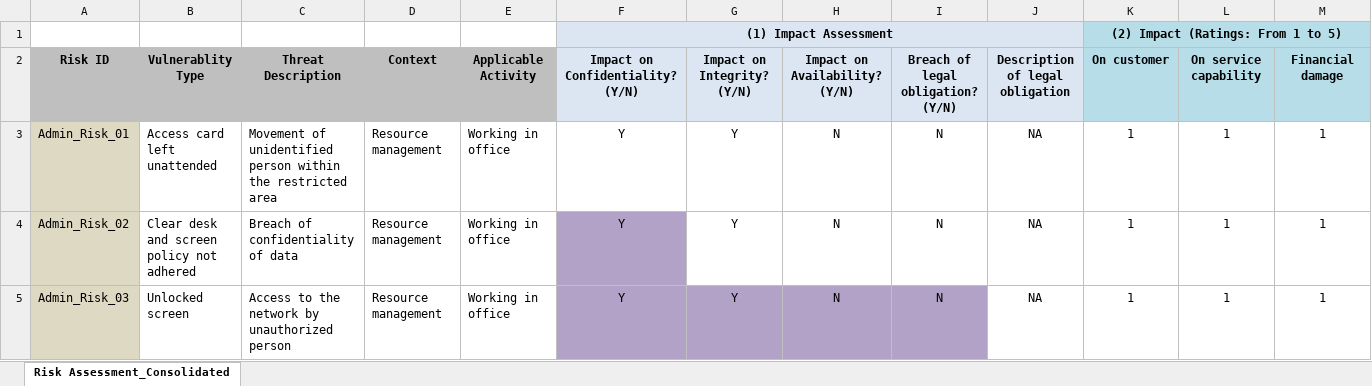
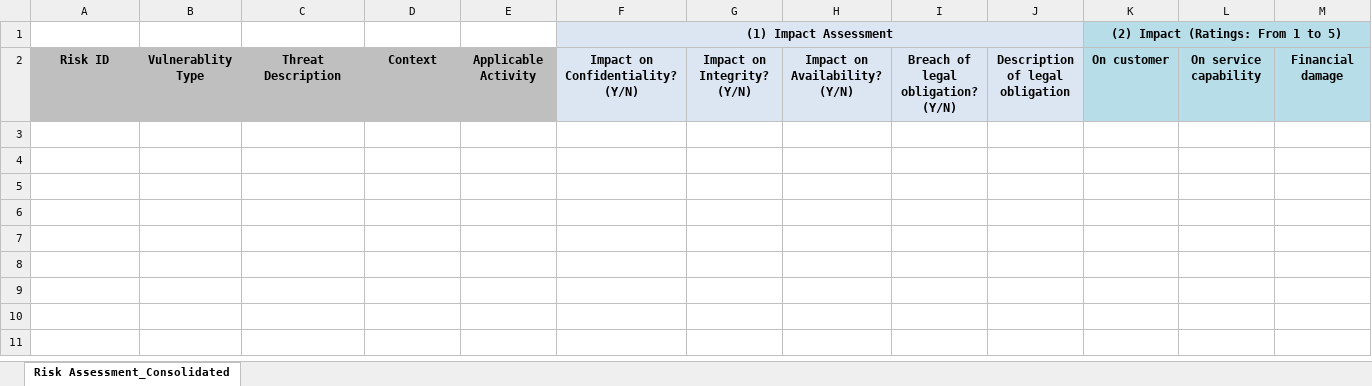
Before and after one commit to Policy-Lens/PolicyLens-StaticPage, an Excel workbook: public/Risk Templates/risk_assessment_template.xlsx, sheet Risk Assessment_Consolidated, drawn as a sheet; only a part is shown; values as stored, in another font and other column widths than the file's, no borders; conditional formats not drawn; rows hold the shown columns only; the diff names each change by its address in the sheet, - before the commit and + after, or states it on an @@ line.

Commit message:
created unified and reusable components for MyReports, updated risk treatment assessment and asis control and vapt reports as well. Added activity logs feature and updated assign reports features as well

```diff
--- a/public/Risk Templates/risk_assessment_template.xlsx (sheet Risk Assessment_Consolidated)
+++ b/public/Risk Templates/risk_assessment_template.xlsx (sheet Risk Assessment_Consolidated)
-row 3: Admin_Risk_01 | Access card left unattended | Movement of unidentified person within the restricted area | Resource management | Working in office | Y | Y | N | N | NA | 1 | 1 | 1
-row 4: Admin_Risk_02 | Clear desk and screen policy not adhered | Breach of confidentiality of data | Resource management | Working in office | Y | Y | N | N | NA | 1 | 1 | 1
-row 5: Admin_Risk_03 | Unlocked screen | Access to the network by unauthorized person | Resource management | Working in office | Y | Y | N | N | NA | 1 | 1 | 1
```
Also changed, not shown: public/Risk Templates/risk_treatment_template.xlsx, 18 other files.
